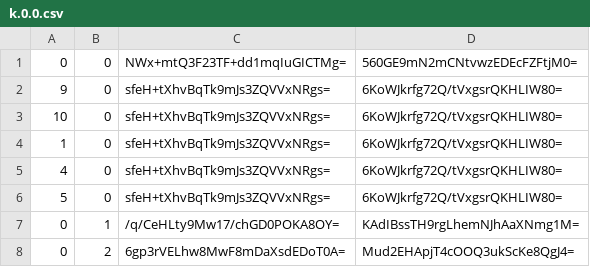
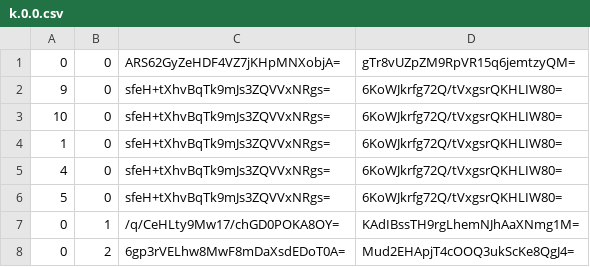
Before and after one commit to Sneezry/mcmapweb, a CSV file: tiles/zoom.-2/metadata/k.0.0.csv, drawn as a sheet.

```diff
--- a/tiles/zoom.-2/metadata/k.0.0.csv
+++ b/tiles/zoom.-2/metadata/k.0.0.csv
@@ -1,2 +1,2 @@
-0,0,NWx+mtQ3F23TF+dd1mqIuGICTMg=,560GE9mN2mCNtvwzEDEcFZFtjM0=
+0,0,ARS62GyZeHDF4VZ7jKHpMNXobjA=,gTr8vUZpZM9RpVR15q6jemtzyQM=
 9,0,sfeH+tXhvBqTk9mJs3ZQVVxNRgs=,6KoWJkrfg72Q/tVxgsrQKHLIW80=
```
Also changed, not shown: tiles/zoom.-1/metadata/k.0.0.csv, tiles/zoom.-3/metadata/k.0.0.csv, 13 other files.
